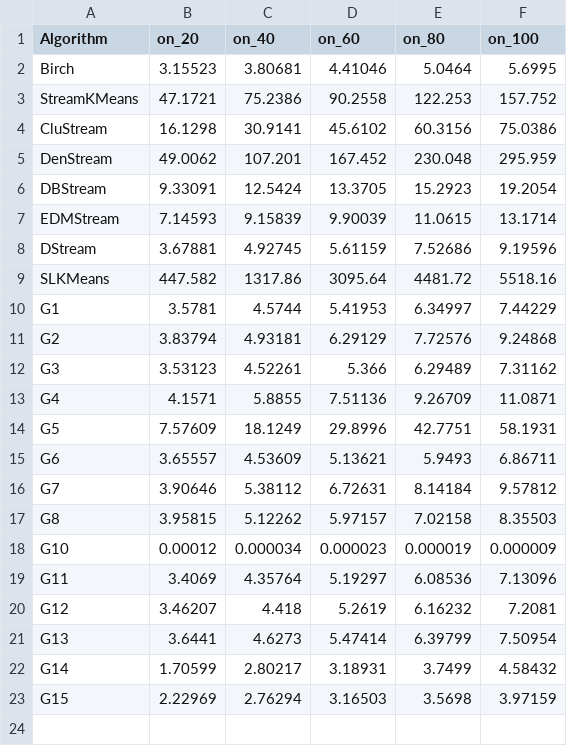
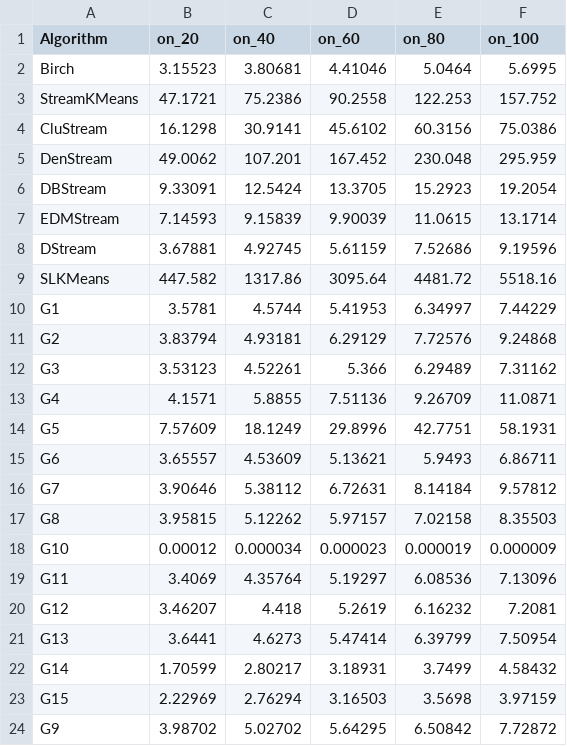
Before and after one commit to intellistream/Sesame, a CSV file: scripts/raw/prog-kdd.csv, drawn as a sheet; the diff names each change by its address in the sheet, - before the commit and + after, or states it on an @@ line.

Commit message:
fix: bench data 112926

```diff
--- a/scripts/raw/prog-kdd.csv
+++ b/scripts/raw/prog-kdd.csv
+row 24: G9 | 3.98702 | 5.02702 | 5.64295 | 6.50842 | 7.72872
```
Also changed, not shown: scripts/raw/arr-rate.csv, scripts/raw/cmm-eds.csv, 15 other files.
